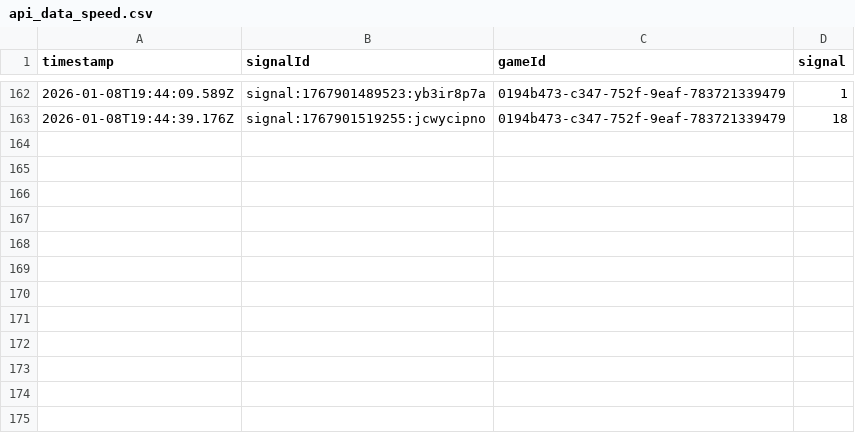
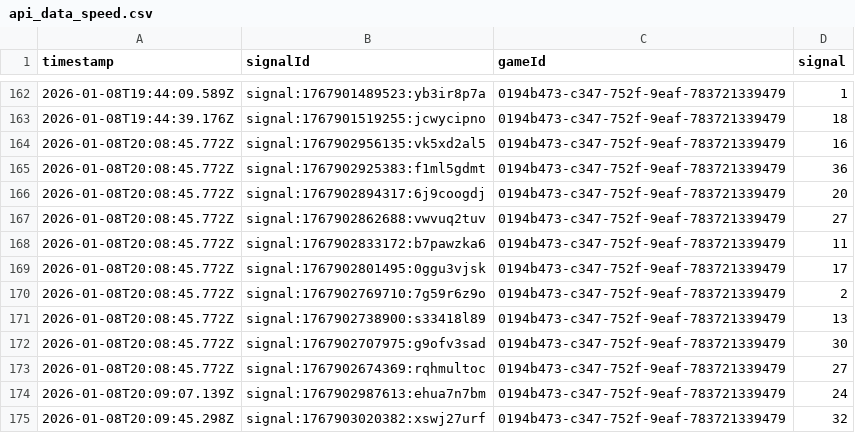
Before and after one commit to programadorFB/app-roleta2, a CSV file: api_data_speed.csv, drawn as a sheet; only a part is shown, gaps mark what is left out.

```diff
--- a/api_data_speed.csv
+++ b/api_data_speed.csv
@@ -163 +163,13 @@ timestamp,signalId,gameId,signal
 2026-01-08T19:44:39.176Z,signal:1767901519255:jcwycipno,0194b473-c347-752f-9eaf-783721339479,18
+2026-01-08T20:08:45.772Z,signal:1767902956135:vk5xd2al5,0194b473-c347-752f-9eaf-783721339479,16
+2026-01-08T20:08:45.772Z,signal:1767902925383:f1ml5gdmt,0194b473-c347-752f-9eaf-783721339479,36
+2026-01-08T20:08:45.772Z,signal:1767902894317:6j9coogdj,0194b473-c347-752f-9eaf-783721339479,20
+2026-01-08T20:08:45.772Z,signal:1767902862688:vwvuq2tuv,0194b473-c347-752f-9eaf-783721339479,27
+2026-01-08T20:08:45.772Z,signal:1767902833172:b7pawzka6,0194b473-c347-752f-9eaf-783721339479,11
+2026-01-08T20:08:45.772Z,signal:1767902801495:0ggu3vjsk,0194b473-c347-752f-9eaf-783721339479,17
+2026-01-08T20:08:45.772Z,signal:1767902769710:7g59r6z9o,0194b473-c347-752f-9eaf-783721339479,2
+2026-01-08T20:08:45.772Z,signal:1767902738900:s33418l89,0194b473-c347-752f-9eaf-783721339479,13
+2026-01-08T20:08:45.772Z,signal:1767902707975:g9ofv3sad,0194b473-c347-752f-9eaf-783721339479,30
+2026-01-08T20:08:45.772Z,signal:1767902674369:rqhmultoc,0194b473-c347-752f-9eaf-783721339479,27
+2026-01-08T20:09:07.139Z,signal:1767902987613:ehua7n7bm,0194b473-c347-752f-9eaf-783721339479,24
+2026-01-08T20:09:45.298Z,signal:1767903020382:xswj27urf,0194b473-c347-752f-9eaf-783721339479,32
```
Also changed, not shown: api_data_brasileira.csv, api_data_brasileiraplay.csv, 5 other files.
